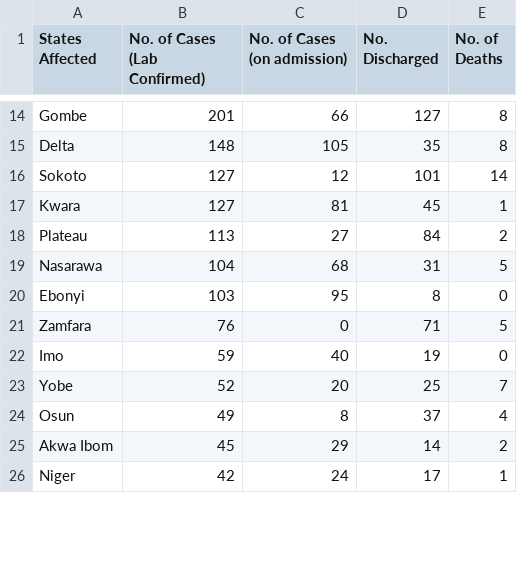
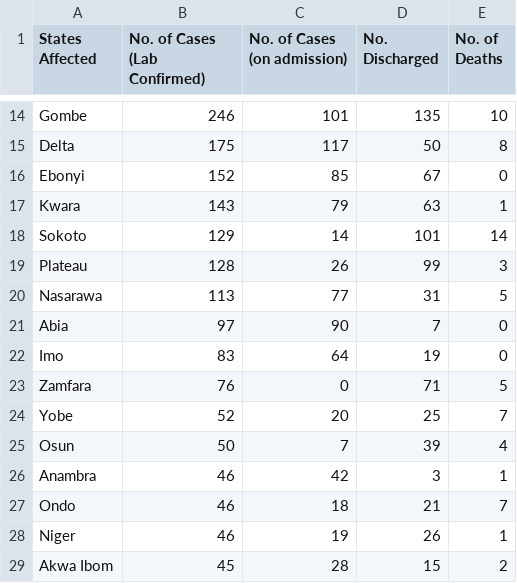
Before and after one commit to Pydare/Dataset-For-COVID-19-Nigeria, a CSV file: Dataset-For-COVID-19-Nigeria/COVID1.csv, drawn as a sheet; only a part is shown, gaps mark what is left out; removed rows and columns are numbered as before the commit, all else as after; the diff covers the shown part only; the diff names each change by its address in the sheet, - before the commit and + after, or states it on an @@ line.

```diff
--- a/Dataset-For-COVID-19-Nigeria/COVID1.csv
+++ b/Dataset-For-COVID-19-Nigeria/COVID1.csv
-B14 (No. of Cases (Lab Confirmed)): 201
+B14 (No. of Cases (Lab Confirmed)): 246
-C14 (No. of Cases (on admission)): 66
+C14 (No. of Cases (on admission)): 101
-D14 (No. Discharged): 127
+D14 (No. Discharged): 135
-E14 (No. of Deaths): 8
+E14 (No. of Deaths): 10
-B15 (No. of Cases (Lab Confirmed)): 148
+B15 (No. of Cases (Lab Confirmed)): 175
-C15 (No. of Cases (on admission)): 105
+C15 (No. of Cases (on admission)): 117
-D15 (No. Discharged): 35
+D15 (No. Discharged): 50
+row 16: Ebonyi | 152 | 85 | 67 | 0
+row 17: Kwara | 143 | 79 | 63 | 1
-B18 (No. of Cases (Lab Confirmed)): 127
+B18 (No. of Cases (Lab Confirmed)): 129
-C18 (No. of Cases (on admission)): 12
+C18 (No. of Cases (on admission)): 14
-row 17: Kwara | 127 | 81 | 45 | 1
-B19 (No. of Cases (Lab Confirmed)): 113
+B19 (No. of Cases (Lab Confirmed)): 128
-C19 (No. of Cases (on admission)): 27
+C19 (No. of Cases (on admission)): 26
-D19 (No. Discharged): 84
+D19 (No. Discharged): 99
-E19 (No. of Deaths): 2
+E19 (No. of Deaths): 3
-B20 (No. of Cases (Lab Confirmed)): 104
+B20 (No. of Cases (Lab Confirmed)): 113
-C20 (No. of Cases (on admission)): 68
+C20 (No. of Cases (on admission)): 77
-row 20: Ebonyi | 103 | 95 | 8 | 0
+row 21: Abia | 97 | 90 | 7 | 0
+row 22: Imo | 83 | 64 | 19 | 0
-row 22: Imo | 59 | 40 | 19 | 0
-B25 (No. of Cases (Lab Confirmed)): 49
+B25 (No. of Cases (Lab Confirmed)): 50
-C25 (No. of Cases (on admission)): 8
+C25 (No. of Cases (on admission)): 7
-D25 (No. Discharged): 37
+D25 (No. Discharged): 39
+row 26: Anambra | 46 | 42 | 3 | 1
+row 27: Ondo | 46 | 18 | 21 | 7
+row 28: Niger | 46 | 19 | 26 | 1
-C29 (No. of Cases (on admission)): 29
+C29 (No. of Cases (on admission)): 28
-D29 (No. Discharged): 14
+D29 (No. Discharged): 15
-row 26: Niger | 42 | 24 | 17 | 1
```
Also changed, not shown: 6 added rows, 9 removed rows and 28 edited cells elsewhere in this file, 2 other files.
